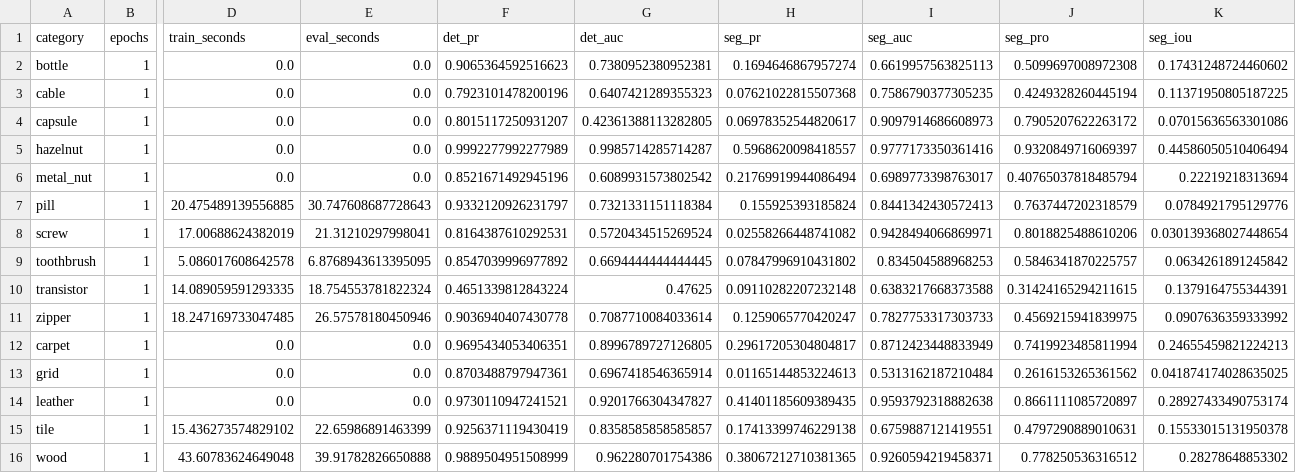
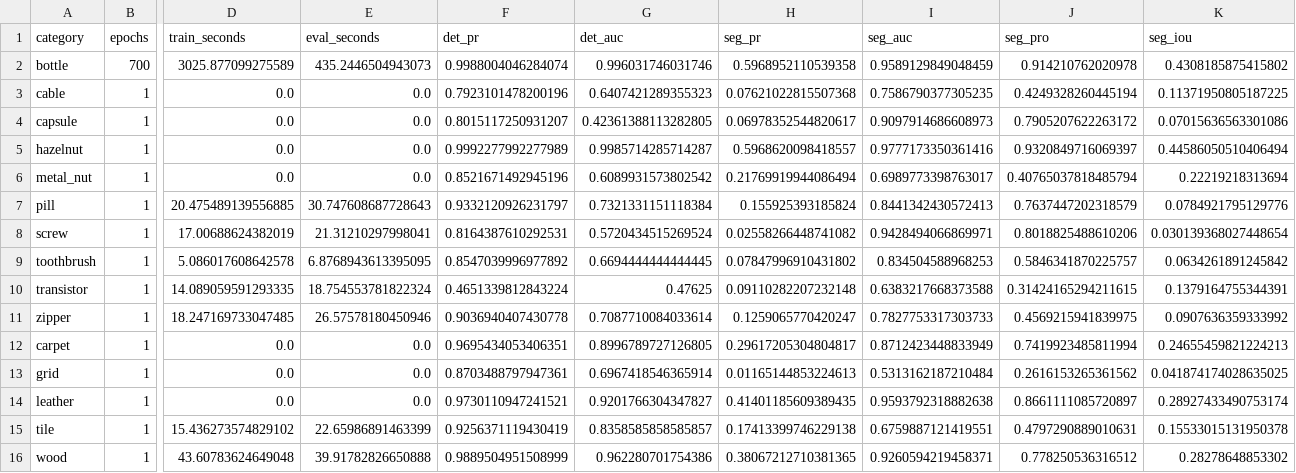
Before and after one commit to sun-cn-pirate/DFR-8-16, a CSV file: reports/dfr_mvtec_summary.csv, drawn as a sheet; only a part is shown, gaps mark what is left out; the diff covers the shown part only; the diff names each change by its address in the sheet, - before the commit and + after, or states it on an @@ line.

Commit message:
Record bottle 700-epoch DFR result

```diff
--- a/reports/dfr_mvtec_summary.csv
+++ b/reports/dfr_mvtec_summary.csv
-B2 (epochs): 1
+B2 (epochs): 700
-D2 (train_seconds): 0.0
+D2 (train_seconds): 3025.877099275589
-E2 (eval_seconds): 0.0
+E2 (eval_seconds): 435.2446504943073
-F2 (det_pr): 0.9065364592516623
+F2 (det_pr): 0.9988004046284074
-G2 (det_auc): 0.7380952380952381
+G2 (det_auc): 0.996031746031746
-H2 (seg_pr): 0.1694646867957274
+H2 (seg_pr): 0.5968952110539358
-I2 (seg_auc): 0.6619957563825113
+I2 (seg_auc): 0.9589129849048459
-J2 (seg_pro): 0.5099697008972308
+J2 (seg_pro): 0.914210762020978
-K2 (seg_iou): 0.17431248724460602
+K2 (seg_iou): 0.4308185875415802
```
Also changed, not shown: 2 edited cells elsewhere in this file, 2 other files.
